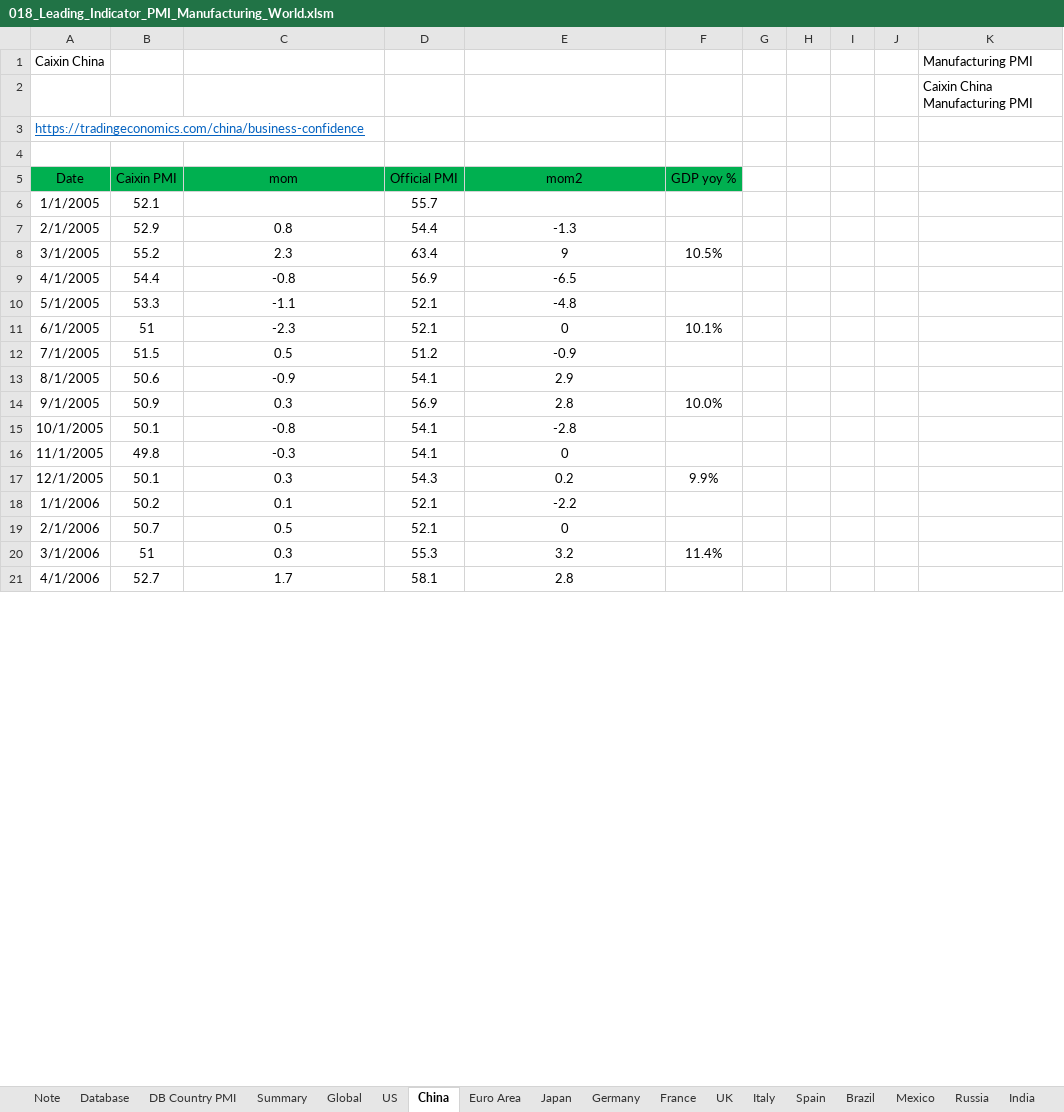
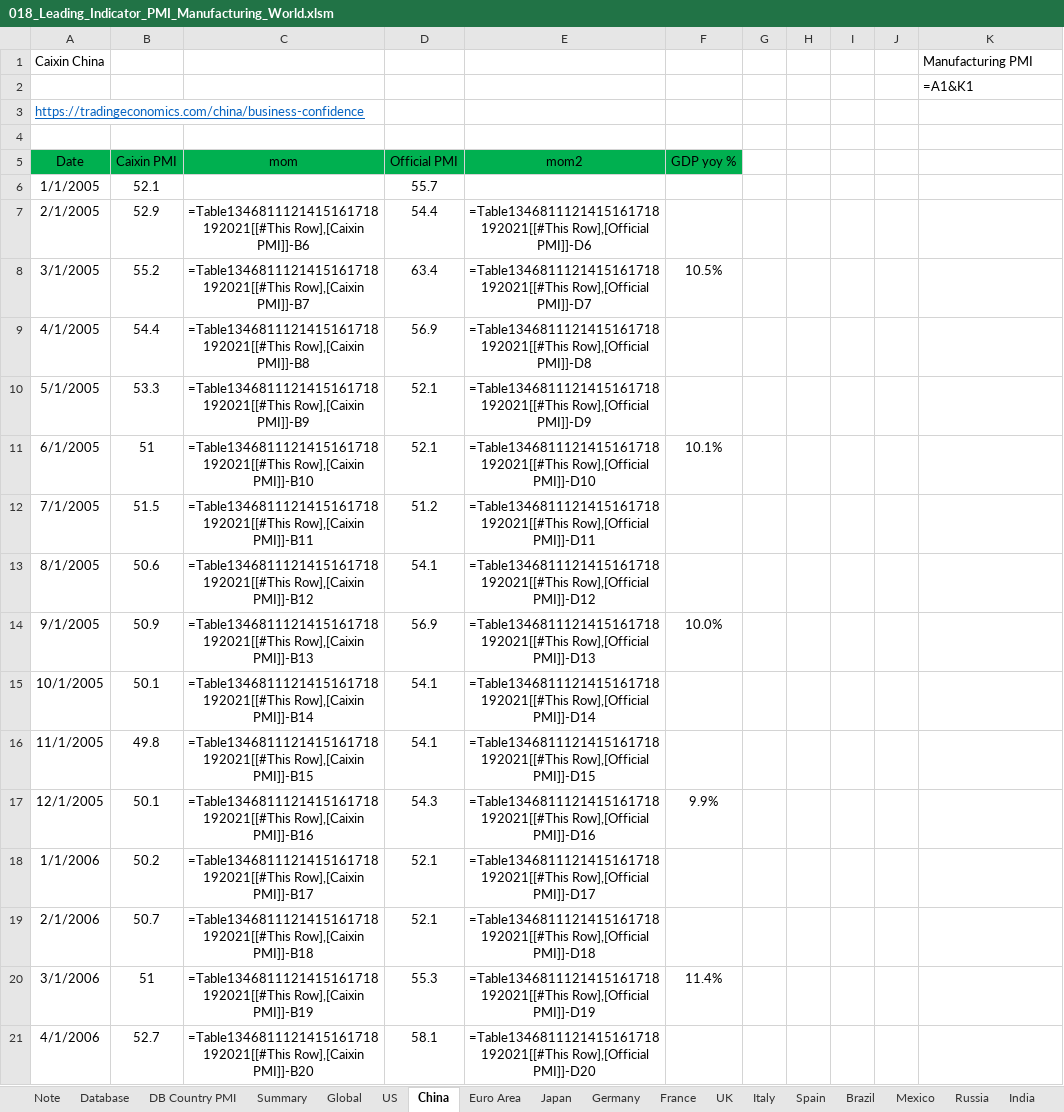
Before and after one commit to markjm5/portfoliomanagement, an Excel workbook: trading_excel_files/03_Leading_Indicators/018_Leading_Indicator_PMI_Manufacturing_World.xlsm, sheet China, drawn as a sheet; only a part is shown; values as stored, in another font and other column widths than the file's, no borders; formulas without a stored value are shown as written; charts and pictures and conditional formats and table styles not drawn; the diff covers the shown part only; the diff names each change by its address in the sheet, - before the commit and + after, or states it on an @@ line.

```diff
--- a/trading_excel_files/03_Leading_Indicators/018_Leading_Indicator_PMI_Manufacturing_World.xlsm (sheet China)
+++ b/trading_excel_files/03_Leading_Indicators/018_Leading_Indicator_PMI_Manufacturing_World.xlsm (sheet China)
-K2: Caixin China Manufacturing PMI
+K2: =A1&K1
-C7 (mom): 0.8
+C7 (mom): =Table1346811121415161718192021[[#This Row],[Caixin PMI]]-B6
-E7 (mom2): -1.3
+E7 (mom2): =Table1346811121415161718192021[[#This Row],[Official PMI]]-D6
-C8 (mom): 2.3
+C8 (mom): =Table1346811121415161718192021[[#This Row],[Caixin PMI]]-B7
-E8 (mom2): 9
+E8 (mom2): =Table1346811121415161718192021[[#This Row],[Official PMI]]-D7
-C9 (mom): -0.8
+C9 (mom): =Table1346811121415161718192021[[#This Row],[Caixin PMI]]-B8
-E9 (mom2): -6.5
+E9 (mom2): =Table1346811121415161718192021[[#This Row],[Official PMI]]-D8
-C10 (mom): -1.1
+C10 (mom): =Table1346811121415161718192021[[#This Row],[Caixin PMI]]-B9
-E10 (mom2): -4.8
+E10 (mom2): =Table1346811121415161718192021[[#This Row],[Official PMI]]-D9
-C11 (mom): -2.3
+C11 (mom): =Table1346811121415161718192021[[#This Row],[Caixin PMI]]-B10
-E11 (mom2): 0
+E11 (mom2): =Table1346811121415161718192021[[#This Row],[Official PMI]]-D10
-C12 (mom): 0.5
+C12 (mom): =Table1346811121415161718192021[[#This Row],[Caixin PMI]]-B11
-E12 (mom2): -0.9
+E12 (mom2): =Table1346811121415161718192021[[#This Row],[Official PMI]]-D11
-C13 (mom): -0.9
+C13 (mom): =Table1346811121415161718192021[[#This Row],[Caixin PMI]]-B12
-E13 (mom2): 2.9
+E13 (mom2): =Table1346811121415161718192021[[#This Row],[Official PMI]]-D12
-C14 (mom): 0.3
+C14 (mom): =Table1346811121415161718192021[[#This Row],[Caixin PMI]]-B13
-E14 (mom2): 2.8
+E14 (mom2): =Table1346811121415161718192021[[#This Row],[Official PMI]]-D13
-C15 (mom): -0.8
+C15 (mom): =Table1346811121415161718192021[[#This Row],[Caixin PMI]]-B14
-E15 (mom2): -2.8
+E15 (mom2): =Table1346811121415161718192021[[#This Row],[Official PMI]]-D14
-C16 (mom): -0.3
+C16 (mom): =Table1346811121415161718192021[[#This Row],[Caixin PMI]]-B15
-E16 (mom2): 0
+E16 (mom2): =Table1346811121415161718192021[[#This Row],[Official PMI]]-D15
-C17 (mom): 0.3
+C17 (mom): =Table1346811121415161718192021[[#This Row],[Caixin PMI]]-B16
-E17 (mom2): 0.2
+E17 (mom2): =Table1346811121415161718192021[[#This Row],[Official PMI]]-D16
-C18 (mom): 0.1
+C18 (mom): =Table1346811121415161718192021[[#This Row],[Caixin PMI]]-B17
-E18 (mom2): -2.2
+E18 (mom2): =Table1346811121415161718192021[[#This Row],[Official PMI]]-D17
-C19 (mom): 0.5
+C19 (mom): =Table1346811121415161718192021[[#This Row],[Caixin PMI]]-B18
-E19 (mom2): 0
+E19 (mom2): =Table1346811121415161718192021[[#This Row],[Official PMI]]-D18
-C20 (mom): 0.3
+C20 (mom): =Table1346811121415161718192021[[#This Row],[Caixin PMI]]-B19
-E20 (mom2): 3.2
+E20 (mom2): =Table1346811121415161718192021[[#This Row],[Official PMI]]-D19
-C21 (mom): 1.7
+C21 (mom): =Table1346811121415161718192021[[#This Row],[Caixin PMI]]-B20
-E21 (mom2): 2.8
+E21 (mom2): =Table1346811121415161718192021[[#This Row],[Official PMI]]-D20
```
Also changed, not shown: 376 edited cells elsewhere in this sheet, sheet Summary, sheet UK, sheet Euro Area, sheet Global, sheet Denmark, sheet South Africa, 26 more sheets, hidden cells, charts or pictures, 1 other file.
